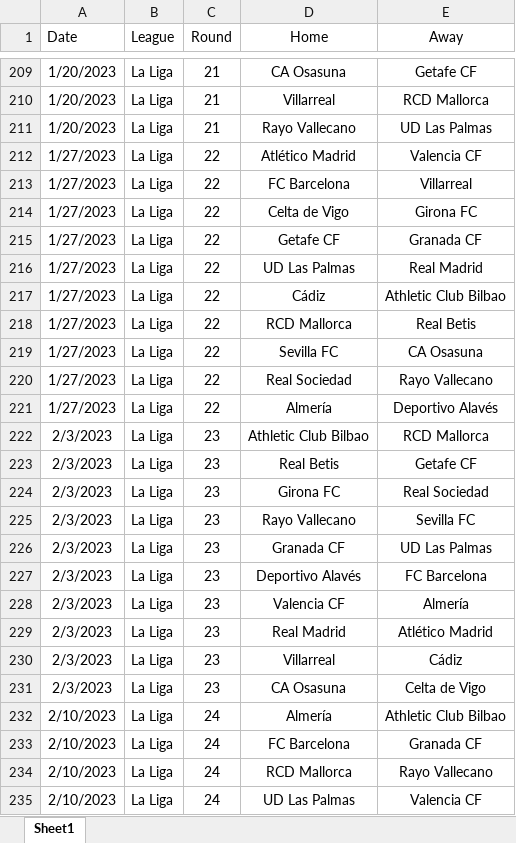
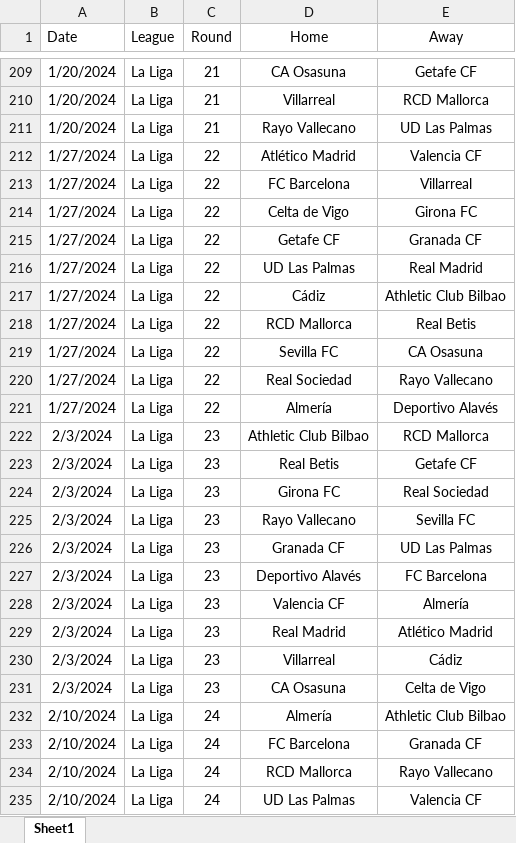
Before and after one commit to lobaoar/BetX, an Excel workbook: LaLiga_Games.xlsx, sheet Sheet1, drawn as a sheet; only a part is shown, gaps mark what is left out; values as stored, in another font and other column widths than the file's, no borders; conditional formats not drawn; the diff covers the shown part only; the diff names each change by its address in the sheet, - before the commit and + after, or states it on an @@ line.

```diff
--- a/LaLiga_Games.xlsx (sheet Sheet1)
+++ b/LaLiga_Games.xlsx (sheet Sheet1)
-A209:A211 (Date): 1/20/2023
+A209:A211 (Date): 1/20/2024
-A212:A221 (Date): 1/27/2023
+A212:A221 (Date): 1/27/2024
-A222:A231 (Date): 2/3/2023
+A222:A231 (Date): 2/3/2024
-A232:A235 (Date): 2/10/2023
+A232:A235 (Date): 2/10/2024
```
Also changed, not shown: 173 edited cells elsewhere in this sheet, Premier_Games.xlsx.
